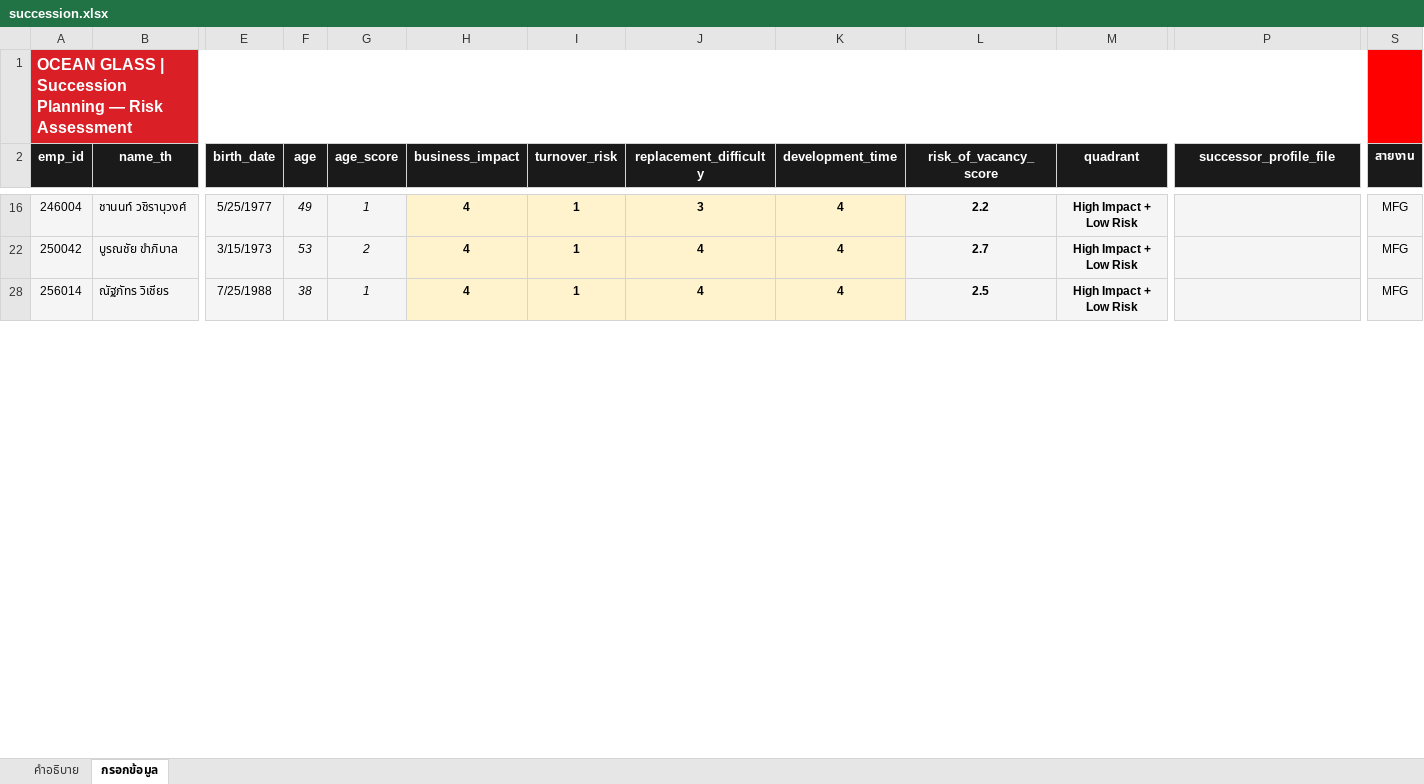
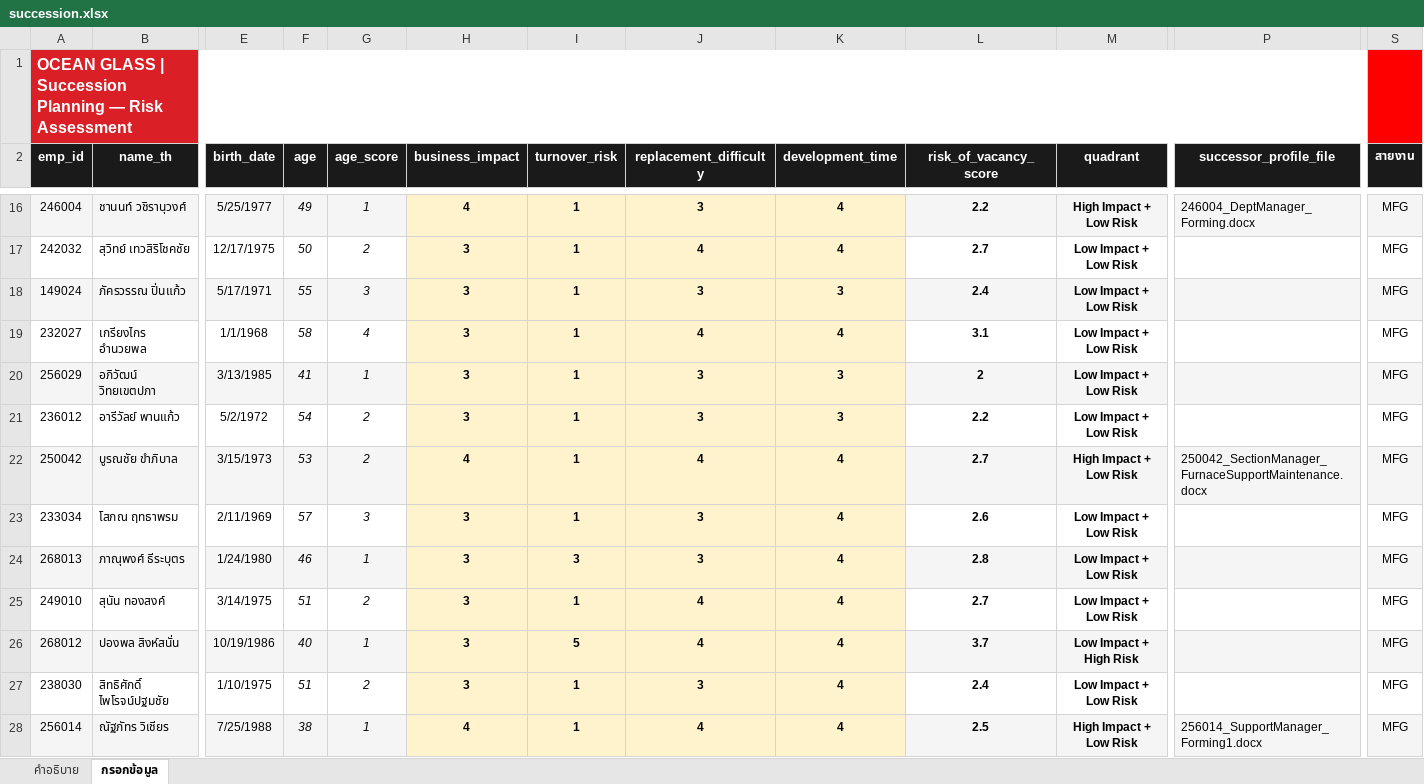
Before and after one commit to pkllimsurat-dotcom/oceanglass-orgchart, an Excel workbook: succession.xlsx, sheet กรอกข้อมูล, drawn as a sheet; only a part is shown, gaps mark what is left out; values as stored, in another font and other column widths than the file's, no borders; rows hold the shown columns only; the diff covers the shown part only; the diff names each change by its address in the sheet, - before the commit and + after, or states it on an @@ line.

Commit message:
Add files via upload

```diff
--- a/succession.xlsx (sheet กรอกข้อมูล)
+++ b/succession.xlsx (sheet กรอกข้อมูล)
-P16 (successor_profile_file): (empty)
+P16 (successor_profile_file): 246004_DeptManager_Forming.docx
@@ row 17 unhidden: 242032 | สุวิทย์ เทวสิริโชคชัย | 12/17/1975 | 50 | 2 | 3 | 1 | 4 | 4 | 2.7 | Low Impact + Low Risk |  | MFG @@
@@ row 18 unhidden: 149024 | ภัครวรรณ ปิ่นแก้ว | 5/17/1971 | 55 | 3 | 3 | 1 | 3 | 3 | 2.4 | Low Impact + Low Risk |  | MFG @@
@@ row 19 unhidden: 232027 | เกรียงไกร อำนวยพล | 1/1/1968 | 58 | 4 | 3 | 1 | 4 | 4 | 3.1 | Low Impact + Low Risk |  | MFG @@
@@ row 20 unhidden: 256029 | อภิวัฒน์ วิทยเขตปภา | 3/13/1985 | 41 | 1 | 3 | 1 | 3 | 3 | 2 | Low Impact + Low Risk |  | MFG @@
@@ row 21 unhidden: 236012 | อารีวัลย์ พานแก้ว | 5/2/1972 | 54 | 2 | 3 | 1 | 3 | 3 | 2.2 | Low Impact + Low Risk |  | MFG @@
-P22 (successor_profile_file): (empty)
+P22 (successor_profile_file): 250042_SectionManager_FurnaceSupportMaintenance.docx
@@ row 23 unhidden: 233034 | โสภณ ฤทธาพรม | 2/11/1969 | 57 | 3 | 3 | 1 | 3 | 4 | 2.6 | Low Impact + Low Risk |  | MFG @@
@@ row 24 unhidden: 268013 | ภาณุพงศ์ ธีระบุตร | 1/24/1980 | 46 | 1 | 3 | 3 | 3 | 4 | 2.8 | Low Impact + Low Risk |  | MFG @@
@@ row 25 unhidden: 249010 | สุนัน ทองสงค์ | 3/14/1975 | 51 | 2 | 3 | 1 | 4 | 4 | 2.7 | Low Impact + Low Risk |  | MFG @@
@@ row 26 unhidden: 268012 | ปองพล สิงห์สนั่น | 10/19/1986 | 40 | 1 | 3 | 5 | 4 | 4 | 3.7 | Low Impact + High Risk |  | MFG @@
@@ row 27 unhidden: 238030 | สิทธิศักดิ์ ไพโรจน์ปฐมชัย | 1/10/1975 | 51 | 2 | 3 | 1 | 3 | 4 | 2.4 | Low Impact + Low Risk |  | MFG @@
-P28 (successor_profile_file): (empty)
+P28 (successor_profile_file): 256014_SupportManager_Forming1.docx
```
Also changed, not shown: 19 hidden or unhidden rows and 27 edited cells elsewhere in this sheet.
